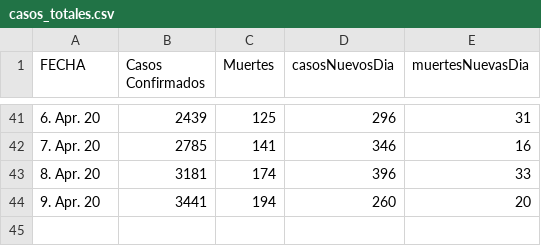
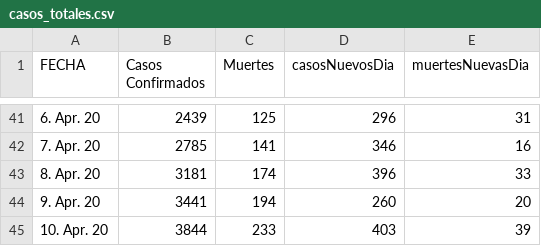
Before and after one commit to takeshisToCoding/MexCovid19, a CSV file: data/casos_totales.csv, drawn as a sheet; only a part is shown, gaps mark what is left out; the diff names each change by its address in the sheet, - before the commit and + after, or states it on an @@ line.

```diff
--- a/data/casos_totales.csv
+++ b/data/casos_totales.csv
+row 45: 10. Apr. 20 | 3844 | 233 | 403 | 39
```
Also changed, not shown: data/casos_ambulatorios_hospitalizados.csv, data/casos_estados.csv, 19 other files.
